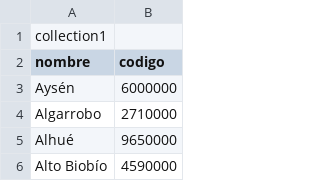
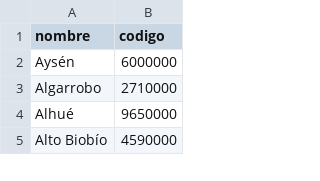
Before and after one commit to palamago/chile-data, a CSV file: codigos-postales.csv, drawn as a sheet; only a part is shown; the diff names each change by its address in the sheet, - before the commit and + after, or states it on an @@ line.

Commit message:
remove label

```diff
--- a/codigos-postales.csv
+++ b/codigos-postales.csv
-row 1: collection1
```
